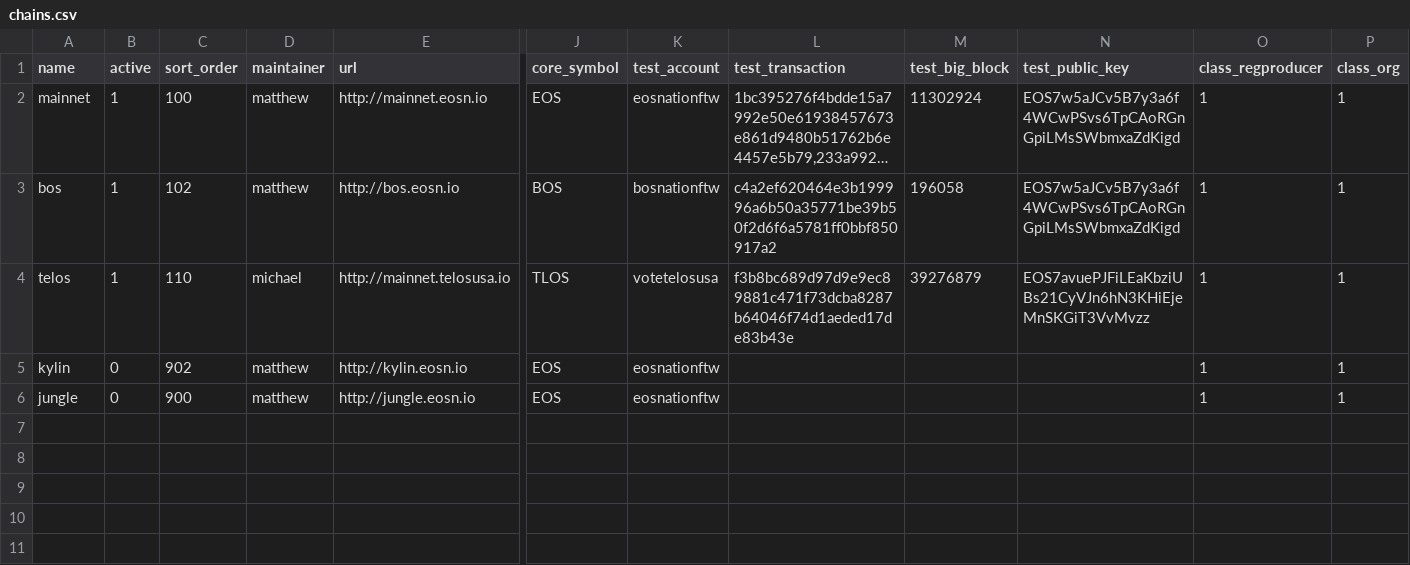
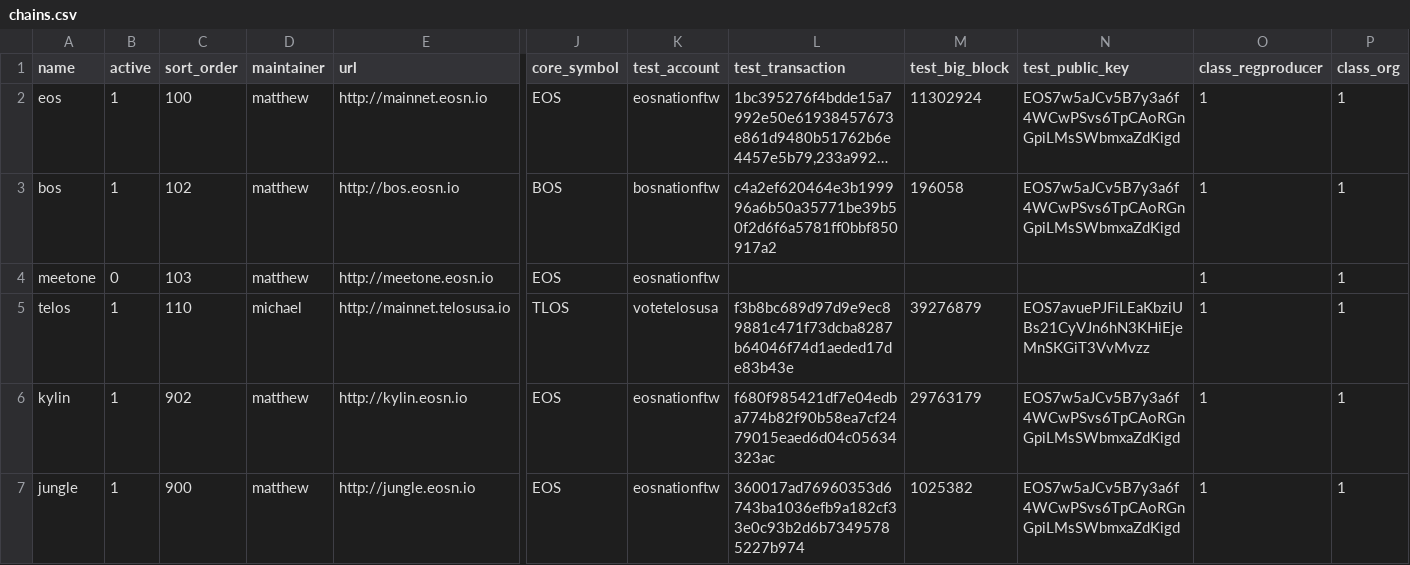
Before and after one commit to EOS-Nation/bpvalidate, a CSV file: config/chains.csv, drawn as a sheet; only a part is shown, gaps mark what is left out; long unchanged cells end in …; addresses are those after the commit; rows hold the shown columns only; the diff names each change by its address in the sheet, - before the commit and + after, or states it on an @@ line.

Commit message:
rename mainnet to eos; enable jungle; kylin

```diff
--- a/config/chains.csv
+++ b/config/chains.csv
-A2 (name): mainnet
+A2 (name): eos
+row 4: meetone | 0 | 103 | matthew | http://meetone.eosn.io | EOS | eosnationftw |  |  |  | 1 | 1
-B6:B7 (active): 0
+B6:B7 (active): 1
-L6 (test_transaction): (empty)
+L6 (test_transaction): f680f985421df7e04edba774b82f90b58ea7cf2479015eaed6d04c05634323ac
-M6 (test_big_block): (empty)
+M6 (test_big_block): 29763179
-N6:N7 (test_public_key): (empty)
+N6:N7 (test_public_key): EOS7w5aJCv5B7y3a6f4WCwPSvs6TpCAoRGnGpiLMsSWbmxaZdKigd
-L7 (test_transaction): (empty)
+L7 (test_transaction): 360017ad76960353d6743ba1036efb9a182cf33e0c93b2d6b73495785227b974
-M7 (test_big_block): (empty)
+M7 (test_big_block): 1025382
```
Also changed, not shown: config/labels.csv, 6 other files.
